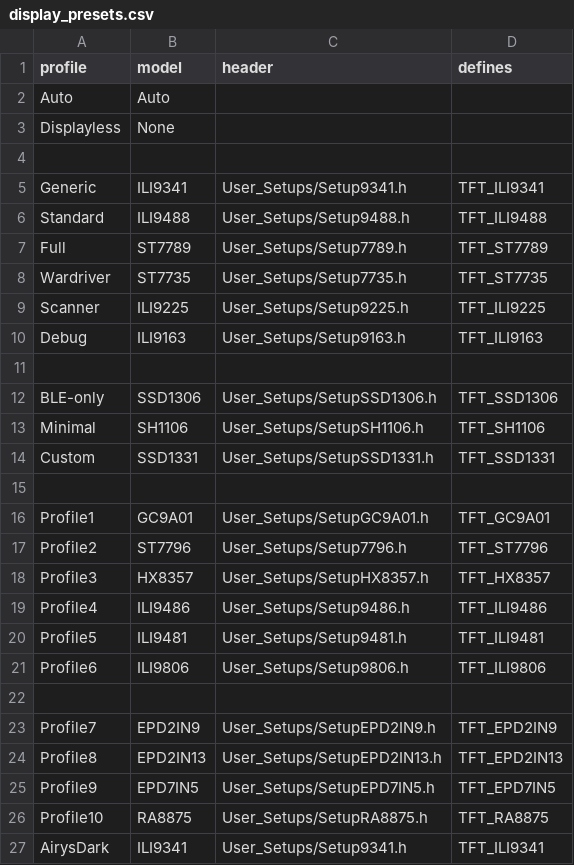
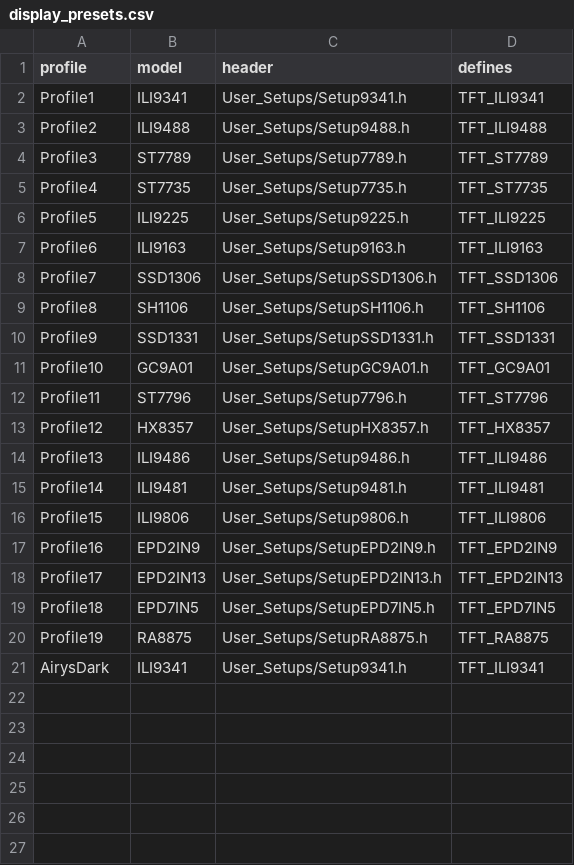
Before and after one commit to LuckyFishGeek/ESP32_Marauder_Rewired, a CSV file: scaffold/configs/displays/display_presets.csv, drawn as a sheet.

Commit message:
Update display_presets.csv

```diff
--- a/scaffold/configs/displays/display_presets.csv
+++ b/scaffold/configs/displays/display_presets.csv
@@ -1,27 +1,21 @@
 profile,model,header,defines
-Auto,Auto,,
-Displayless,None,,
-
-Generic,ILI9341,User_Setups/Setup9341.h,TFT_ILI9341
-Standard,ILI9488,User_Setups/Setup9488.h,TFT_ILI9488
-Full,ST7789,User_Setups/Setup7789.h,TFT_ST7789
-Wardriver,ST7735,User_Setups/Setup7735.h,TFT_ST7735
-Scanner,ILI9225,User_Setups/Setup9225.h,TFT_ILI9225
-Debug,ILI9163,User_Setups/Setup9163.h,TFT_ILI9163
-
-BLE-only,SSD1306,User_Setups/SetupSSD1306.h,TFT_SSD1306
-Minimal,SH1106,User_Setups/SetupSH1106.h,TFT_SH1106
-Custom,SSD1331,User_Setups/SetupSSD1331.h,TFT_SSD1331
-
-Profile1,GC9A01,User_Setups/SetupGC9A01.h,TFT_GC9A01
-Profile2,ST7796,User_Setups/Setup7796.h,TFT_ST7796
-Profile3,HX8357,User_Setups/SetupHX8357.h,TFT_HX8357
-Profile4,ILI9486,User_Setups/Setup9486.h,TFT_ILI9486
-Profile5,ILI9481,User_Setups/Setup9481.h,TFT_ILI9481
-Profile6,ILI9806,User_Setups/Setup9806.h,TFT_ILI9806
-
-Profile7,EPD2IN9,User_Setups/SetupEPD2IN9.h,TFT_EPD2IN9
-Profile8,EPD2IN13,User_Setups/SetupEPD2IN13.h,TFT_EPD2IN13
-Profile9,EPD7IN5,User_Setups/SetupEPD7IN5.h,TFT_EPD7IN5
-Profile10,RA8875,User_Setups/SetupRA8875.h,TFT_RA8875
+Profile1,ILI9341,User_Setups/Setup9341.h,TFT_ILI9341
+Profile2,ILI9488,User_Setups/Setup9488.h,TFT_ILI9488
+Profile3,ST7789,User_Setups/Setup7789.h,TFT_ST7789
+Profile4,ST7735,User_Setups/Setup7735.h,TFT_ST7735
+Profile5,ILI9225,User_Setups/Setup9225.h,TFT_ILI9225
+Profile6,ILI9163,User_Setups/Setup9163.h,TFT_ILI9163
+Profile7,SSD1306,User_Setups/SetupSSD1306.h,TFT_SSD1306
+Profile8,SH1106,User_Setups/SetupSH1106.h,TFT_SH1106
+Profile9,SSD1331,User_Setups/SetupSSD1331.h,TFT_SSD1331
+Profile10,GC9A01,User_Setups/SetupGC9A01.h,TFT_GC9A01
+Profile11,ST7796,User_Setups/Setup7796.h,TFT_ST7796
+Profile12,HX8357,User_Setups/SetupHX8357.h,TFT_HX8357
+Profile13,ILI9486,User_Setups/Setup9486.h,TFT_ILI9486
+Profile14,ILI9481,User_Setups/Setup9481.h,TFT_ILI9481
+Profile15,ILI9806,User_Setups/Setup9806.h,TFT_ILI9806
+Profile16,EPD2IN9,User_Setups/SetupEPD2IN9.h,TFT_EPD2IN9
+Profile17,EPD2IN13,User_Setups/SetupEPD2IN13.h,TFT_EPD2IN13
+Profile18,EPD7IN5,User_Setups/SetupEPD7IN5.h,TFT_EPD7IN5
+Profile19,RA8875,User_Setups/SetupRA8875.h,TFT_RA8875
 AirysDark,ILI9341,User_Setups/Setup9341.h,TFT_ILI9341
```
